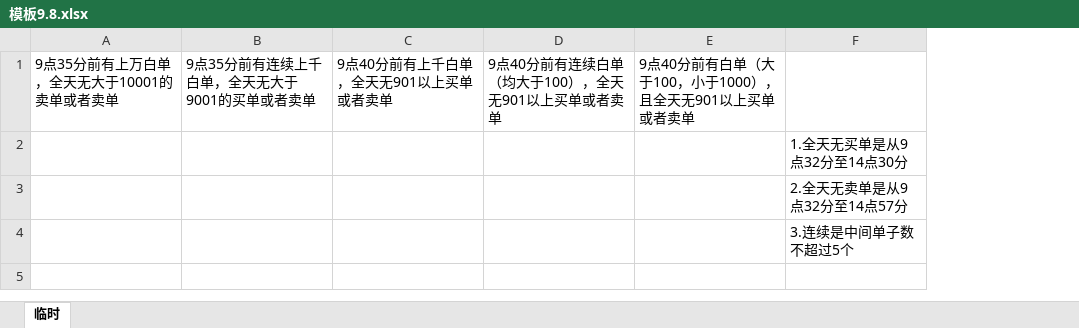
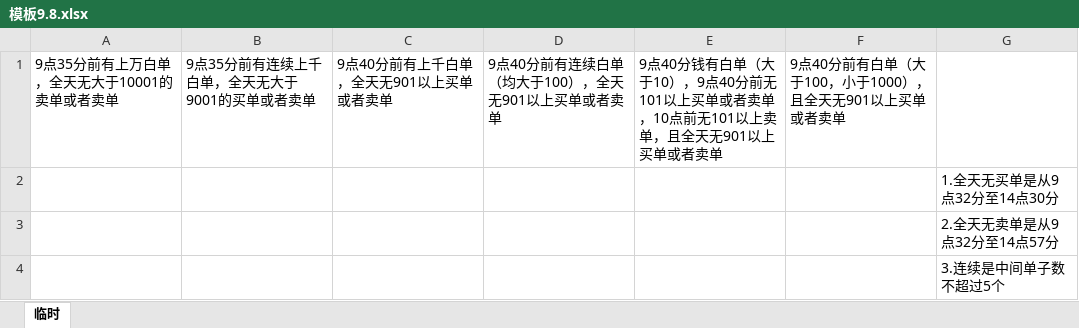
Before and after one commit to sssimonyang/stock, an Excel workbook: 模板9.8.xlsx, sheet 临时, drawn as a sheet; values as stored, in another font and other column widths than the file's, no borders; the diff names each change by its address in the sheet, - before the commit and + after, or states it on an @@ line.

```diff
--- a/模板9.8.xlsx (sheet 临时)
+++ b/模板9.8.xlsx (sheet 临时)
+column E, row 1: 9点40分钱有白单（大于10），9点40分前无101以上买单或者卖单，10点前无101以上卖单，且全天无901以上买单或者卖单
```
Also changed, not shown: 3 other files.
